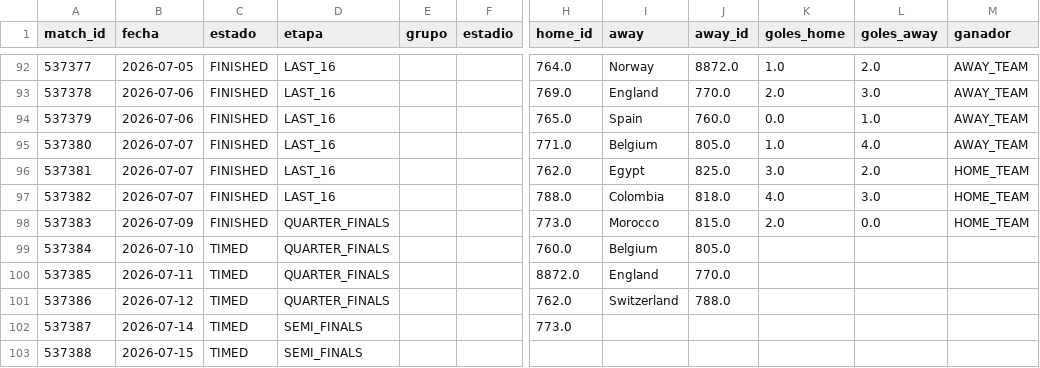
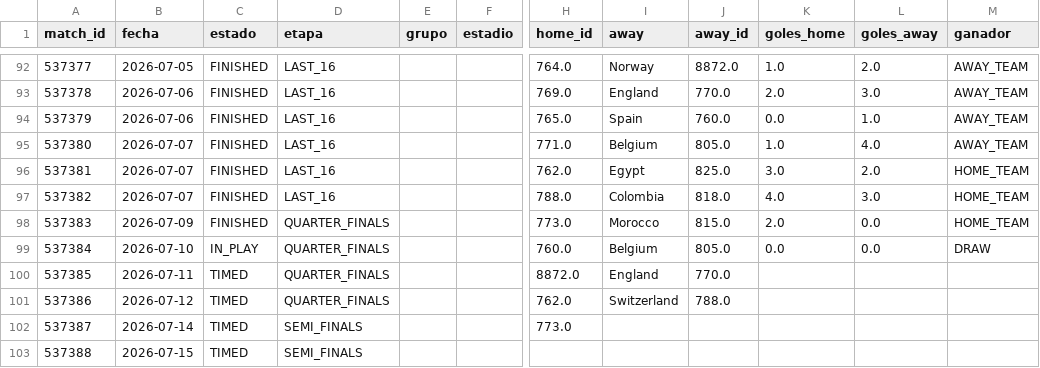
Before and after one commit to dbouzada/mundial-2026-data, a CSV file: data/processed/matches.csv, drawn as a sheet; only a part is shown, gaps mark what is left out; the diff names each change by its address in the sheet, - before the commit and + after, or states it on an @@ line.

```diff
--- a/data/processed/matches.csv
+++ b/data/processed/matches.csv
-C99 (estado): TIMED
+C99 (estado): IN_PLAY
-K99 (goles_home): (empty)
+K99 (goles_home): 0.0
-L99 (goles_away): (empty)
+L99 (goles_away): 0.0
-M99 (ganador): (empty)
+M99 (ganador): DRAW
```
Also changed, not shown: 2 other files.
